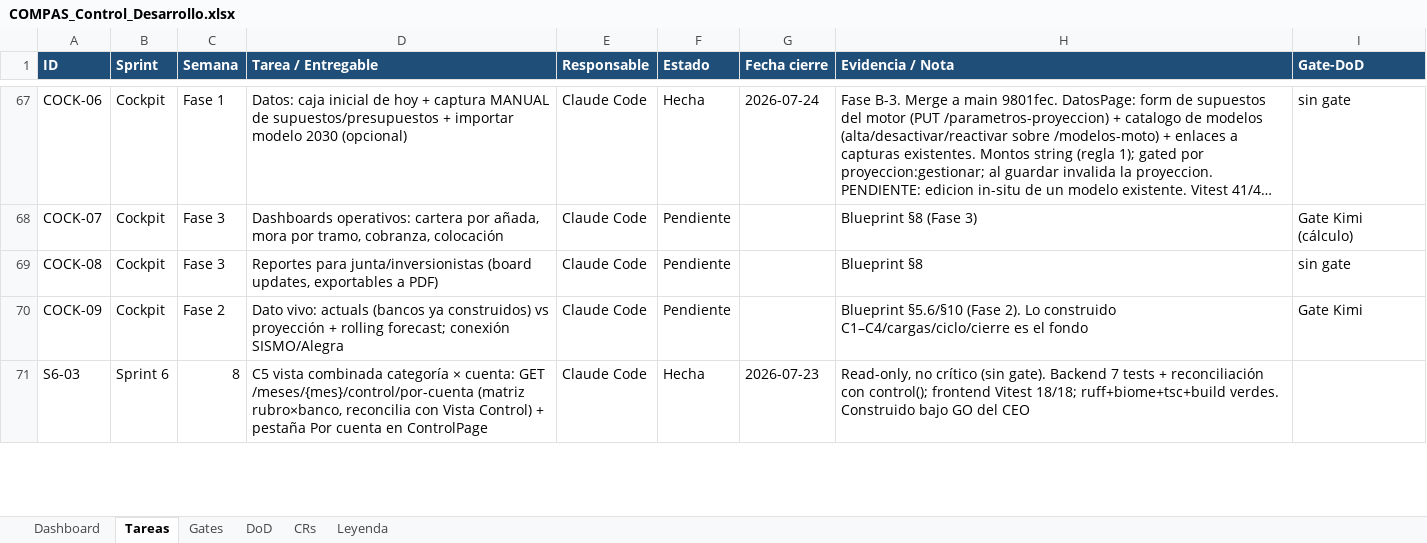
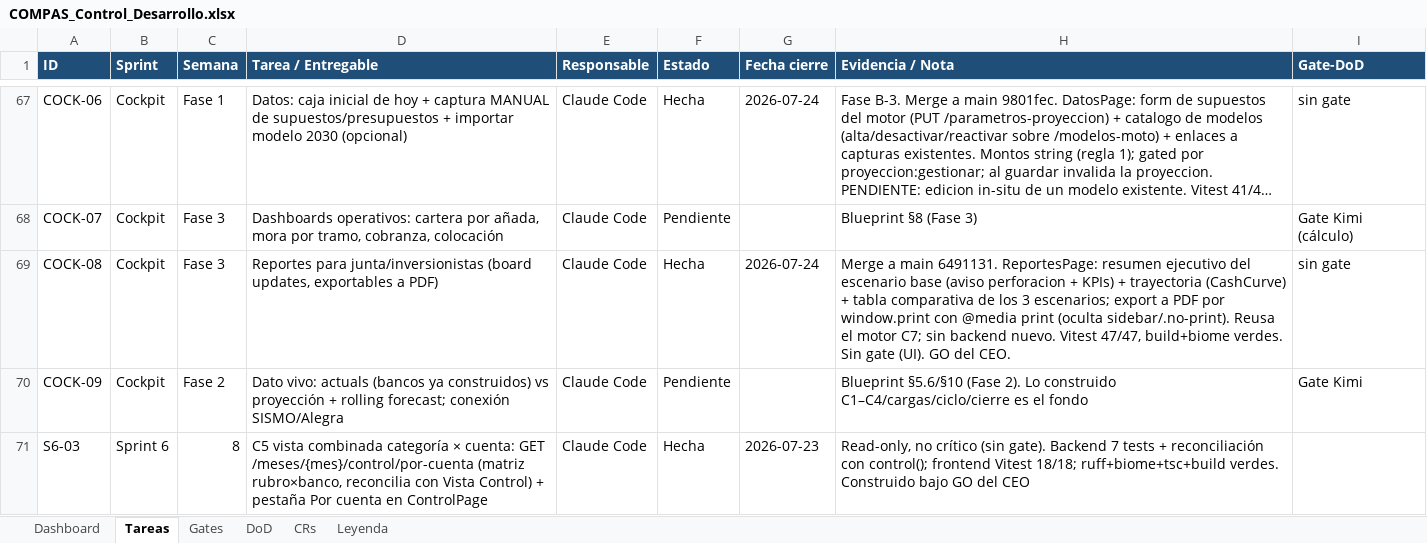
Before and after one commit to RoddosColombia/compas, an Excel workbook: docs/COMPAS_Control_Desarrollo.xlsx, sheet Tareas, drawn as a sheet; only a part is shown, gaps mark what is left out; long unchanged cells end in …; values as stored, in another font and other column widths than the file's, no borders; the diff names each change by its address in the sheet, - before the commit and + after, or states it on an @@ line.

```diff
--- a/docs/COMPAS_Control_Desarrollo.xlsx (sheet Tareas)
+++ b/docs/COMPAS_Control_Desarrollo.xlsx (sheet Tareas)
-F69 (Estado): Pendiente
+F69 (Estado): Hecha
-G69 (Fecha cierre): (empty)
+G69 (Fecha cierre): 2026-07-24
-H69 (Evidencia / Nota): Blueprint §8
+H69 (Evidencia / Nota): Merge a main 6491131. ReportesPage: resumen ejecutivo del escenario base (aviso perforacion + KPIs) + trayectoria (CashCurve) + tabla comparativa de los 3 escenarios; export a PDF por window.print con @media print (oculta sidebar/.no-print). Reusa el motor C7; sin backend nuevo. Vitest 47/47, build+biome verdes. Sin gate (UI). GO del CEO.
```
